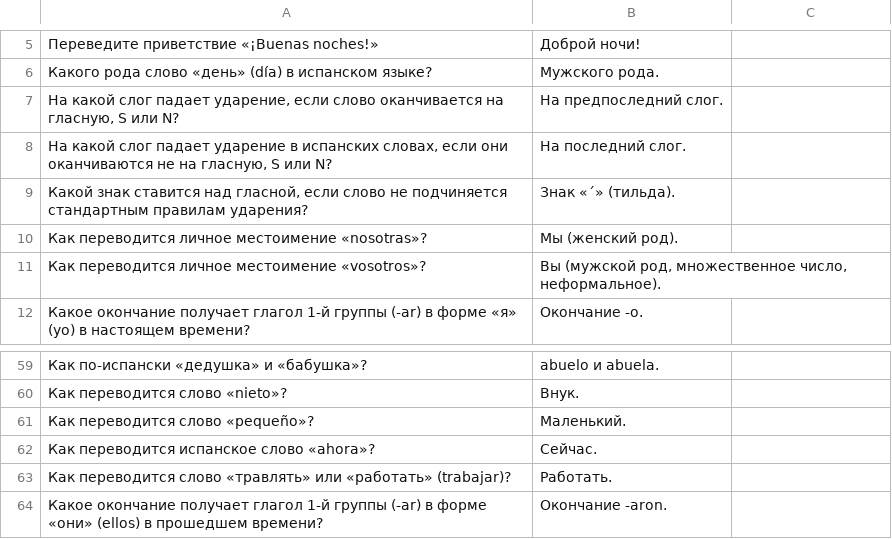
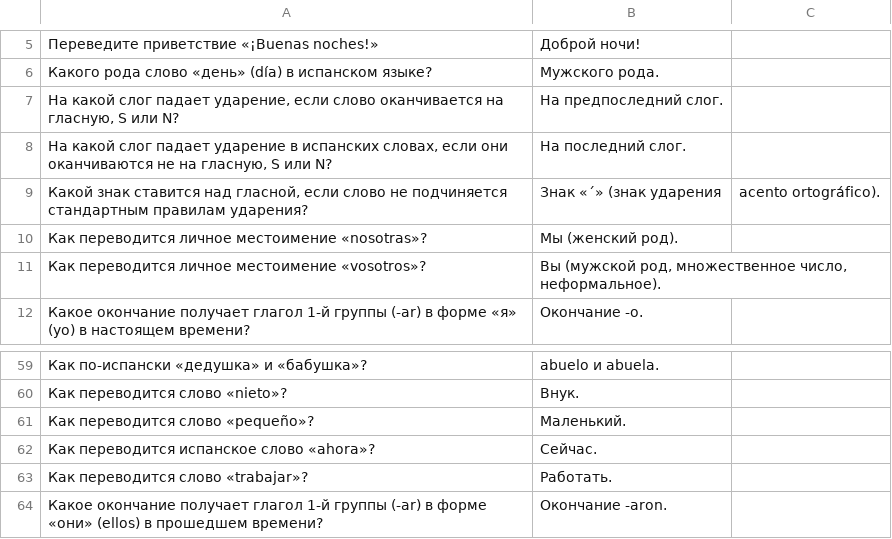
Before and after one commit to dmitrisi4/lim, a CSV file: flashcards.csv, drawn as a sheet; only a part is shown, gaps mark what is left out.

```diff
--- a/flashcards.csv
+++ b/flashcards.csv
@@ -8,3 +8,3 @@
 "На какой слог падает ударение в испанских словах, если они оканчиваются не на гласную, S или N?",На последний слог.
-"Какой знак ставится над гласной, если слово не подчиняется стандартным правилам ударения?",Знак «´» (тильда).
+"Какой знак ставится над гласной, если слово не подчиняется стандартным правилам ударения?",Знак «´» (знак ударения, acento ortográfico).
 Как переводится личное местоимение «nosotras»?,Мы (женский род).
@@ -62,3 +62,3 @@
 Как переводится испанское слово «ahora»?,Сейчас.
-Как переводится слово «травлять» или «работать» (trabajar)?,Работать.
+Как переводится слово «trabajar»?,Работать.
 Какое окончание получает глагол 1-й группы (-ar) в форме «они» (ellos) в прошедшем времени?,Окончание -aron.
```
Also changed, not shown: 23 other files.
